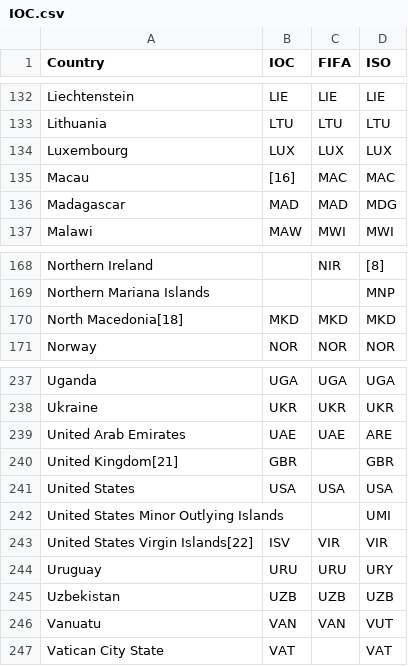
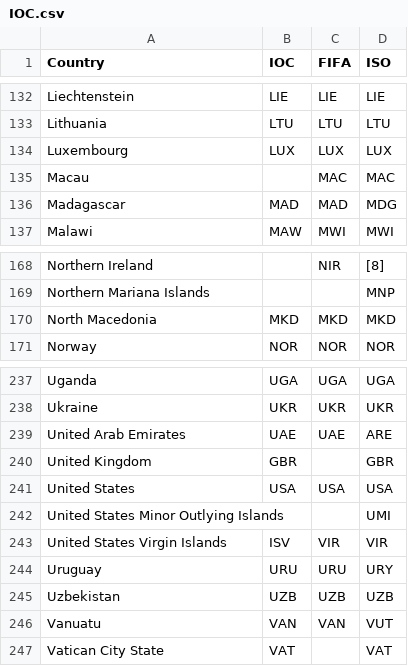
Before and after one commit to DAIDASEN/ICM2025, a CSV file: IOC.csv, drawn as a sheet; only a part is shown, gaps mark what is left out; the diff covers the shown part only; the diff names each change by its address in the sheet, - before the commit and + after, or states it on an @@ line.

Commit message:
Data

```diff
--- a/IOC.csv
+++ b/IOC.csv
-B135 (IOC): [16]
+B135 (IOC): (empty)
-A170 (Country): North Macedonia[18]
+A170 (Country): North Macedonia
-A240 (Country): United Kingdom[21]
+A240 (Country): United Kingdom
-A243 (Country): United States Virgin Islands[22]
+A243 (Country): United States Virgin Islands
```
Also changed, not shown: 8 edited cells elsewhere in this file, 4 other files.
